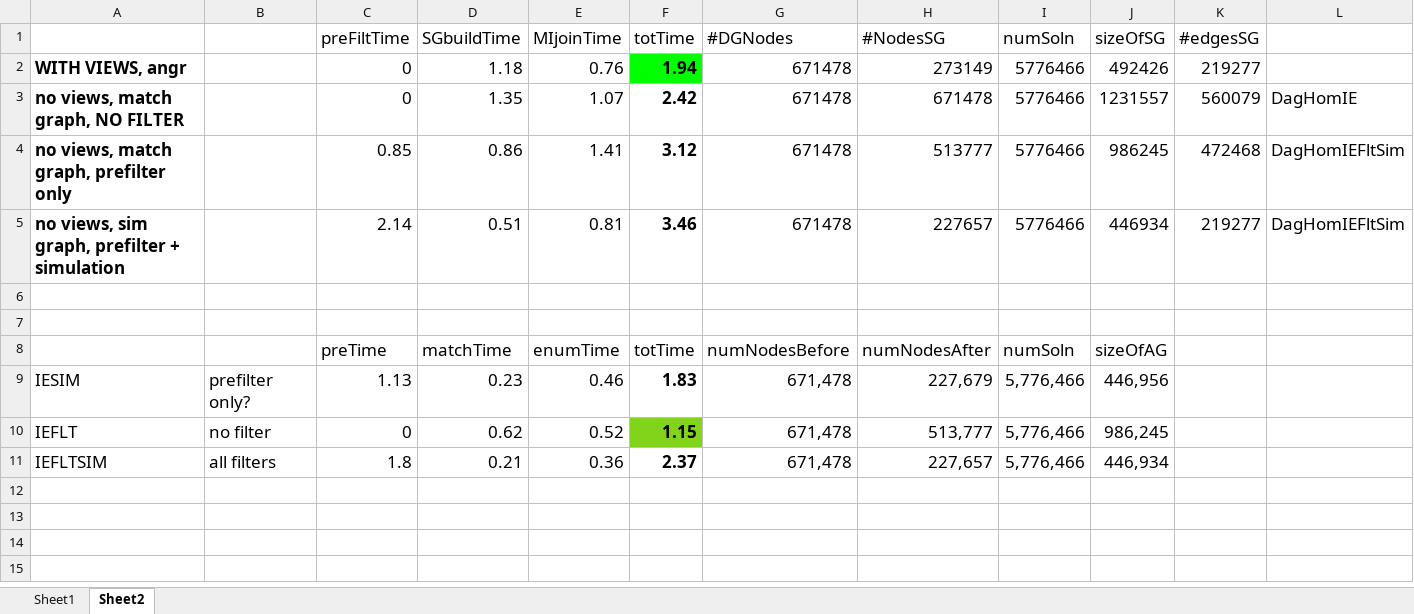
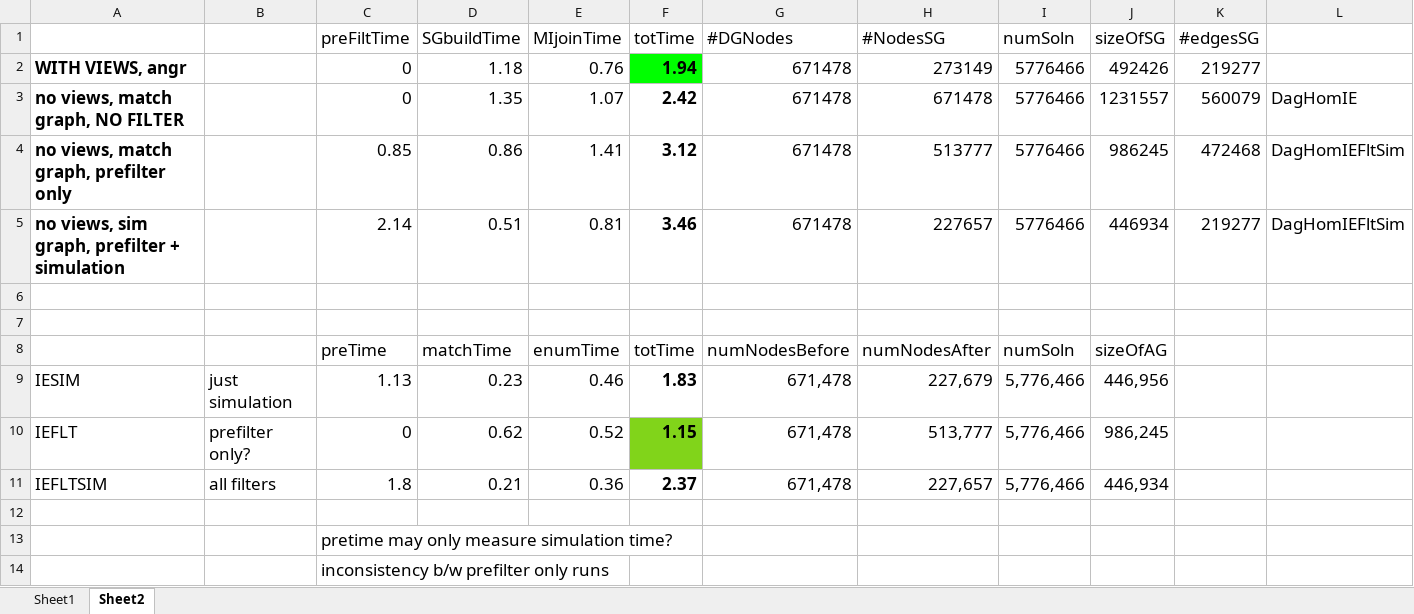
Before and after one commit to wlg1/graph_query_matching_views_draft, an Excel workbook: graph_expr/output/goodcol_outputs- am_lb3_lb3_acyc_c_q5/am_lb3_lb3_acyc_c_q5__ansgrBYVIEWS_newcols.xlsx, sheet Sheet2, drawn as a sheet; values as stored, in another font and other column widths than the file's, no borders; the diff names each change by its address in the sheet, - before the commit and + after, or states it on an @@ line.

```diff
--- a/graph_expr/output/goodcol_outputs- am_lb3_lb3_acyc_c_q5/am_lb3_lb3_acyc_c_q5__ansgrBYVIEWS_newcols.xlsx (sheet Sheet2)
+++ b/graph_expr/output/goodcol_outputs- am_lb3_lb3_acyc_c_q5/am_lb3_lb3_acyc_c_q5__ansgrBYVIEWS_newcols.xlsx (sheet Sheet2)
-B9: prefilter only?
+B9: just simulation
-B10: no filter
+B10: prefilter only?
+row 12: (empty)
+row 13:  |  | pretime may only measure simulation time?
+row 14:  |  | inconsistency b/w prefilter only runs
```
Also changed, not shown: graph_expr/output/goodcol_outputs- am_lb3_lb3_cyc_c_q13/am_lb3_lb3_cyc_c_q13__ansgrBYVIEWS_newcols.xlsx, 43 other files.
